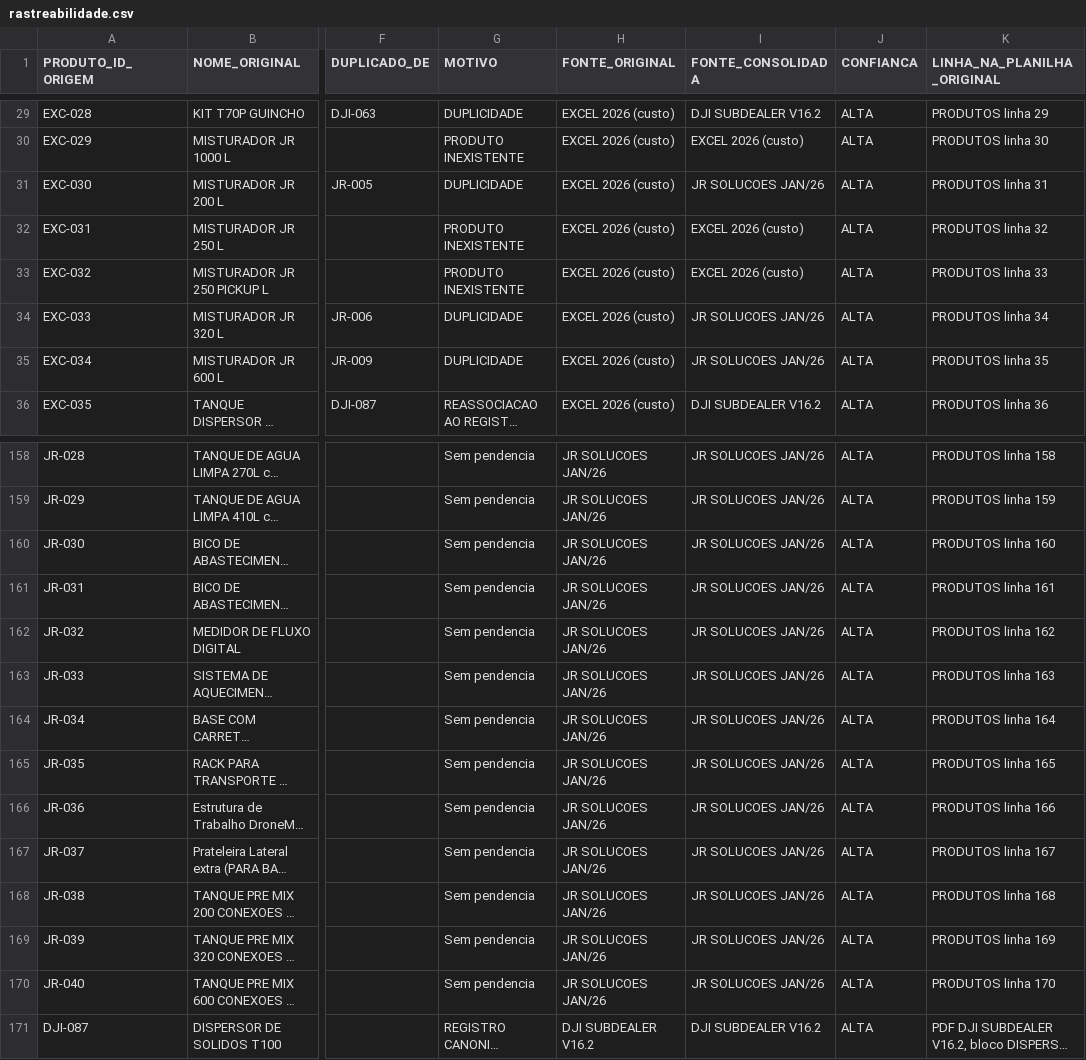
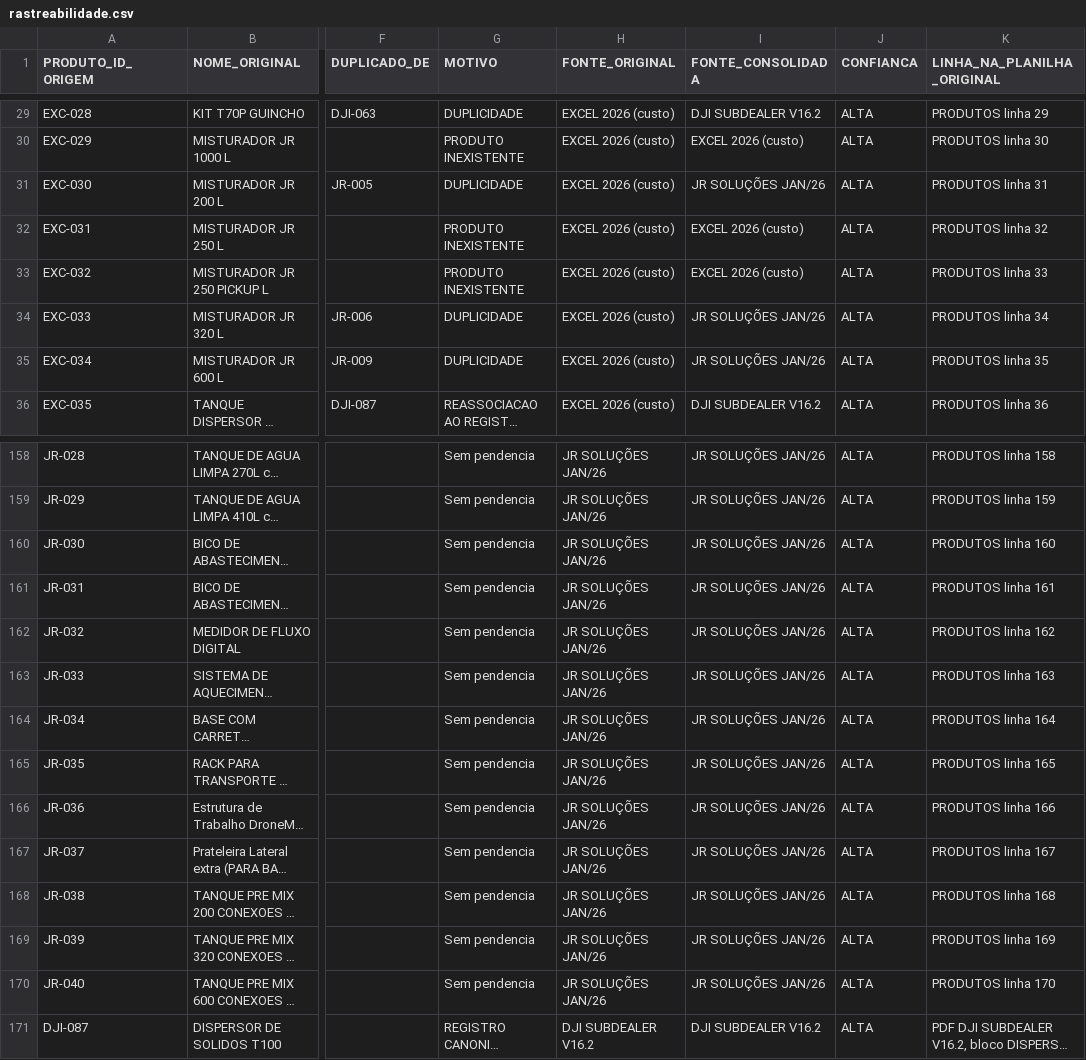
Before and after one commit to wilsonnaldi/agrotork-comercial, a CSV file: supabase/importacao/dados/rastreabilidade.csv, drawn as a sheet; only a part is shown, gaps mark what is left out; long unchanged cells end in …; the diff covers the shown part only; the diff names each change by its address in the sheet, - before the commit and + after, or states it on an @@ line.

```diff
--- a/supabase/importacao/dados/rastreabilidade.csv
+++ b/supabase/importacao/dados/rastreabilidade.csv
-I31 (FONTE_CONSOLIDADA): JR SOLUCOES JAN/26
+I31 (FONTE_CONSOLIDADA): JR SOLUÇÕES JAN/26
-I34:I35 (FONTE_CONSOLIDADA): JR SOLUCOES JAN/26
+I34:I35 (FONTE_CONSOLIDADA): JR SOLUÇÕES JAN/26
-H158:H170 (FONTE_ORIGINAL): JR SOLUCOES JAN/26
+H158:H170 (FONTE_ORIGINAL): JR SOLUÇÕES JAN/26
-I158:I170 (FONTE_CONSOLIDADA): JR SOLUCOES JAN/26
+I158:I170 (FONTE_CONSOLIDADA): JR SOLUÇÕES JAN/26
```
Also changed, not shown: 54 edited cells elsewhere in this file, supabase/importacao/dados/integrar_supabase.csv, 1 other file.
